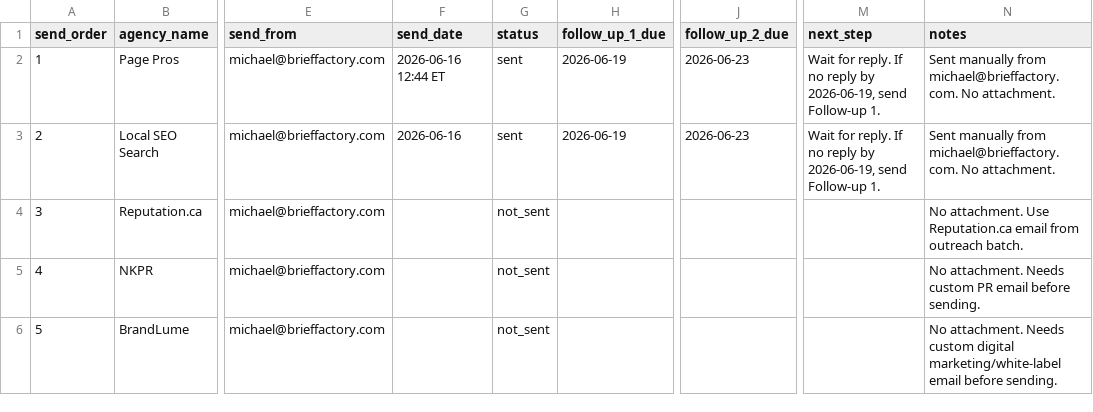
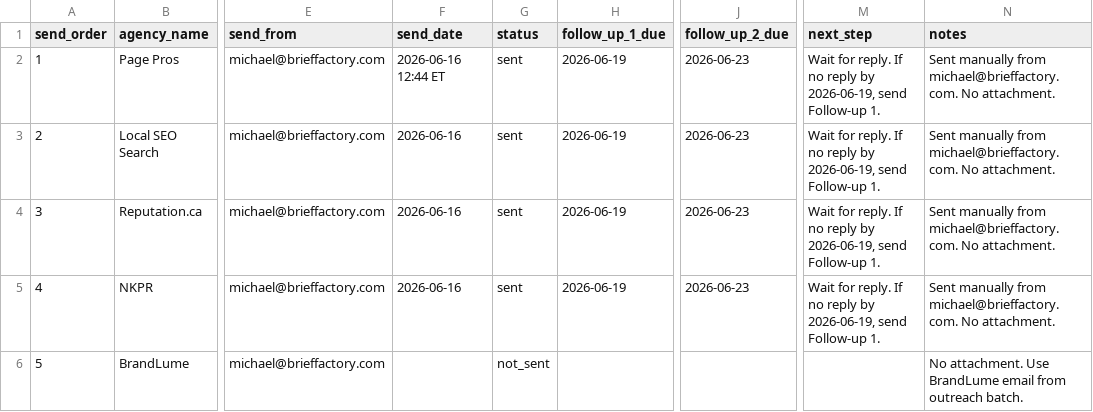
Before and after one commit to mikethedriver002-beep/client-intelligence-brief-factory, a CSV file: sales_launch_kit/contact_enrichment/send_day_tracker_batch_001_2026_06_16.csv, drawn as a sheet; only a part is shown, gaps mark what is left out; the diff names each change by its address in the sheet, - before the commit and + after, or states it on an @@ line.

Commit message:
Mark Reputation.ca and NKPR outreach as sent

```diff
--- a/sales_launch_kit/contact_enrichment/send_day_tracker_batch_001_2026_06_16.csv
+++ b/sales_launch_kit/contact_enrichment/send_day_tracker_batch_001_2026_06_16.csv
-F4:F5 (send_date): (empty)
+F4:F5 (send_date): 2026-06-16
-G4:G5 (status): not_sent
+G4:G5 (status): sent
-H4:H5 (follow_up_1_due): (empty)
+H4:H5 (follow_up_1_due): 2026-06-19
-J4:J5 (follow_up_2_due): (empty)
+J4:J5 (follow_up_2_due): 2026-06-23
-M4:M5 (next_step): (empty)
+M4:M5 (next_step): Wait for reply. If no reply by 2026-06-19, send Follow-up 1.
-N4 (notes): No attachment. Use Reputation.ca email from outreach batch.
+N4 (notes): Sent manually from michael@brieffactory.com. No attachment.
-N5 (notes): No attachment. Needs custom PR email before sending.
+N5 (notes): Sent manually from michael@brieffactory.com. No attachment.
-N6 (notes): No attachment. Needs custom digital marketing/white-label email before sending.
+N6 (notes): No attachment. Use BrandLume email from outreach batch.
```
